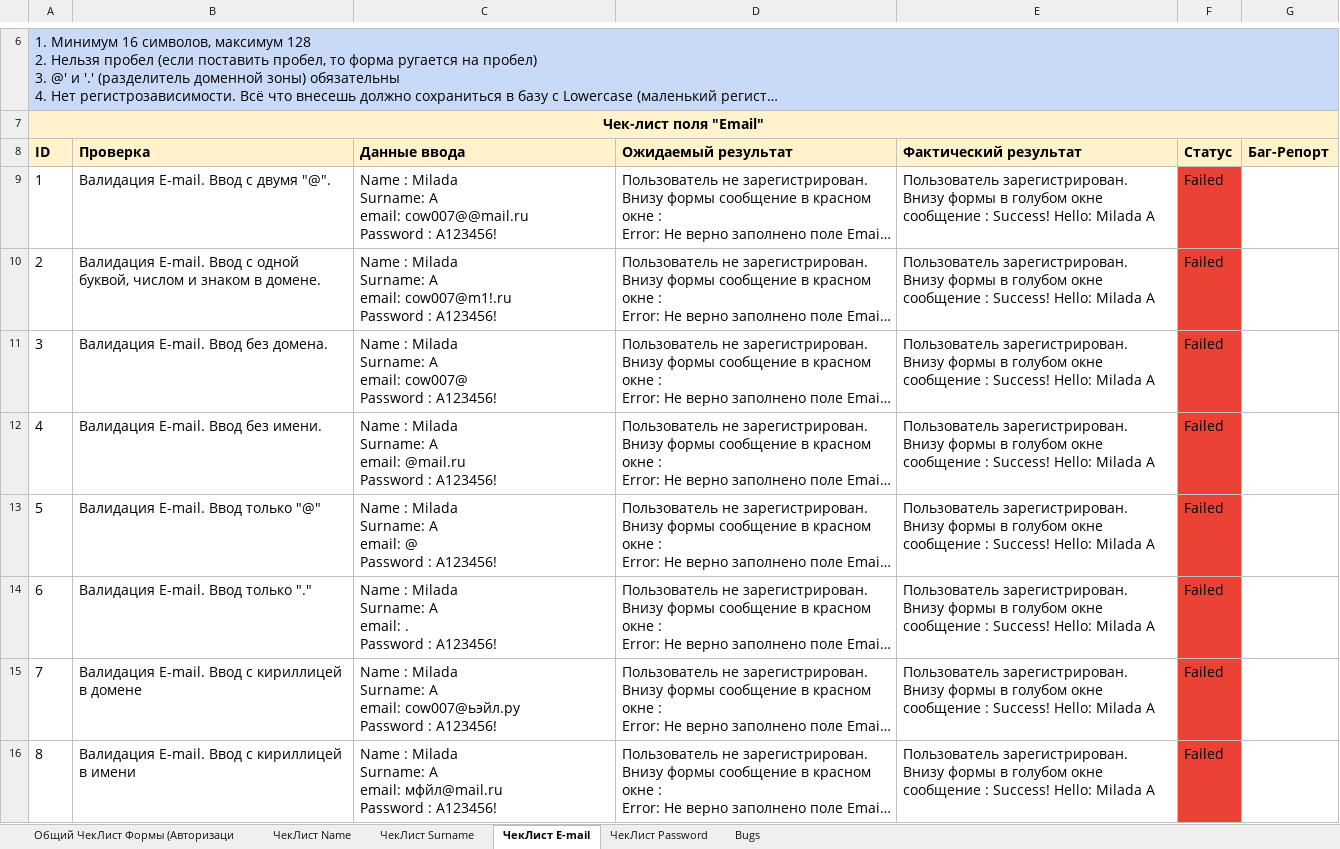
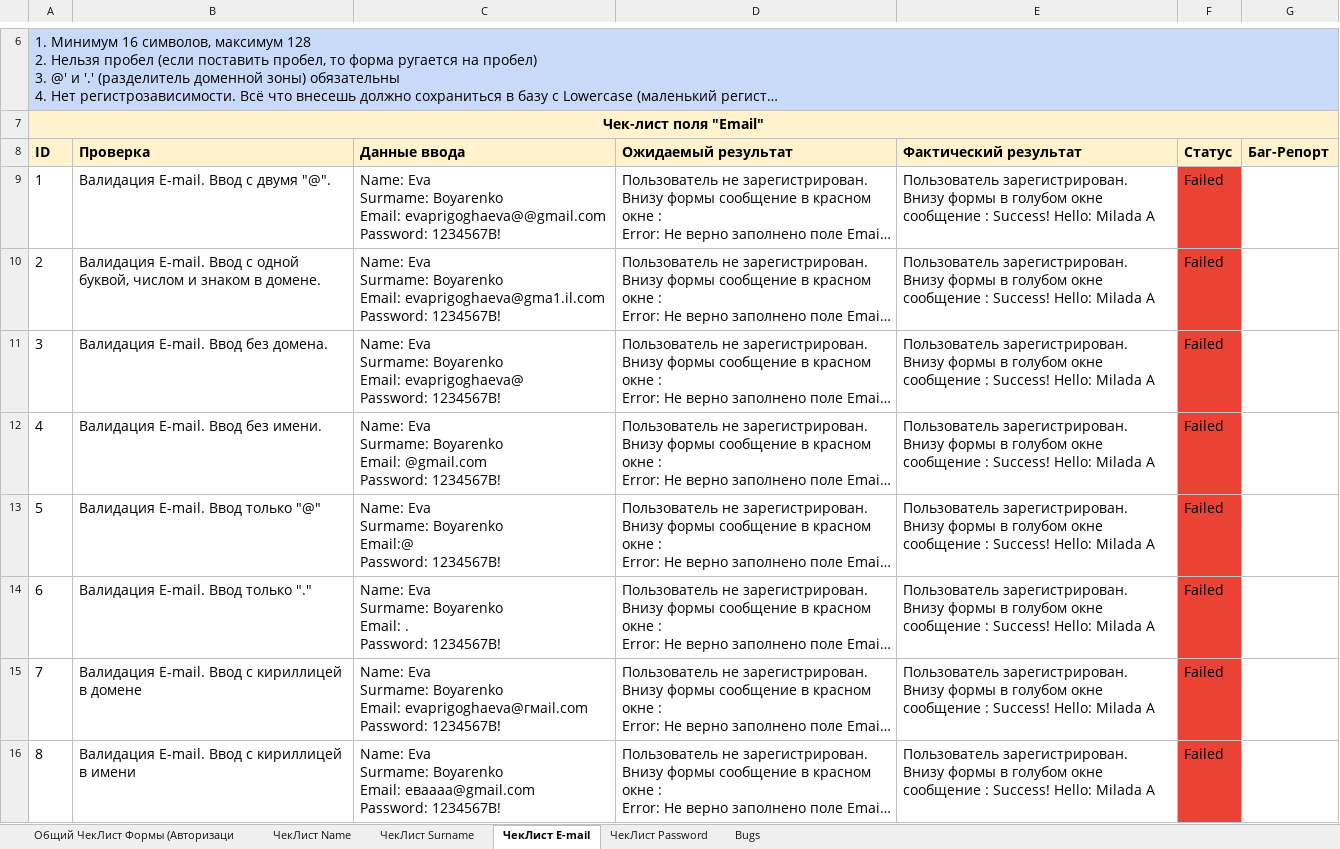
Before and after one commit to YauheniyaBayaranka/Testing_the_registration_Form-, an Excel workbook: Testing_the_registration_Formе_HW.xlsx, sheet ЧекЛист E-mail, drawn as a sheet; only a part is shown, gaps mark what is left out; long unchanged cells end in …; values as stored, in another font and other column widths than the file's, no borders; charts and pictures not drawn; ↵ is a line break in a cell; the diff covers the shown part only; the diff names each change by its address in the sheet, - before the commit and + after, or states it on an @@ line.

```diff
--- a/Testing_the_registration_Formе_HW.xlsx (sheet ЧекЛист E-mail)
+++ b/Testing_the_registration_Formе_HW.xlsx (sheet ЧекЛист E-mail)
-C9 (Данные ввода): Name : Milada ↵ Surname: A ↵ email: cow007@@mail.ru ↵ Password : A123456!
+C9 (Данные ввода): Name: Eva ↵ Surmame: Boyarenko ↵ Email: evaprigoghaeva@@gmail.com ↵ Password: 1234567B!
-C10 (Данные ввода): Name : Milada ↵ Surname: A ↵ email: cow007@m1!.ru ↵ Password : A123456!
+C10 (Данные ввода): Name: Eva ↵ Surmame: Boyarenko ↵ Email: evaprigoghaeva@gma1.il.com ↵ Password: 1234567B!
-C11 (Данные ввода): Name : Milada ↵ Surname: A ↵ email: cow007@ ↵ Password : A123456!
+C11 (Данные ввода): Name: Eva ↵ Surmame: Boyarenko ↵ Email: evaprigoghaeva@ ↵ Password: 1234567B!
-C12 (Данные ввода): Name : Milada ↵ Surname: A ↵ email: @mail.ru ↵ Password : A123456!
+C12 (Данные ввода): Name: Eva ↵ Surmame: Boyarenko ↵ Email: @gmail.com ↵ Password: 1234567B!
-C13 (Данные ввода): Name : Milada ↵ Surname: A ↵ email: @ ↵ Password : A123456!
+C13 (Данные ввода): Name: Eva ↵ Surmame: Boyarenko ↵ Email:@ ↵ Password: 1234567B!
-C14 (Данные ввода): Name : Milada ↵ Surname: A ↵ email: . ↵ Password : A123456!
+C14 (Данные ввода): Name: Eva ↵ Surmame: Boyarenko ↵ Email: . ↵ Password: 1234567B!
-C15 (Данные ввода): Name : Milada ↵ Surname: A ↵ email: cow007@ьэйл.ру ↵ Password : A123456!
+C15 (Данные ввода): Name: Eva ↵ Surmame: Boyarenko ↵ Email: evaprigoghaeva@гмail.com ↵ Password: 1234567B!
-C16 (Данные ввода): Name : Milada ↵ Surname: A ↵ email: мфйл@mail.ru ↵ Password : A123456!
+C16 (Данные ввода): Name: Eva ↵ Surmame: Boyarenko ↵ Email: еваааа@gmail.com ↵ Password: 1234567B!
```
Also changed, not shown: 8 edited cells and cell formats elsewhere in this sheet, sheet ЧекЛист Name, sheet ЧекЛист Surname, sheet Общий ЧекЛист Формы (Авторизаци, sheet ЧекЛист Password.
